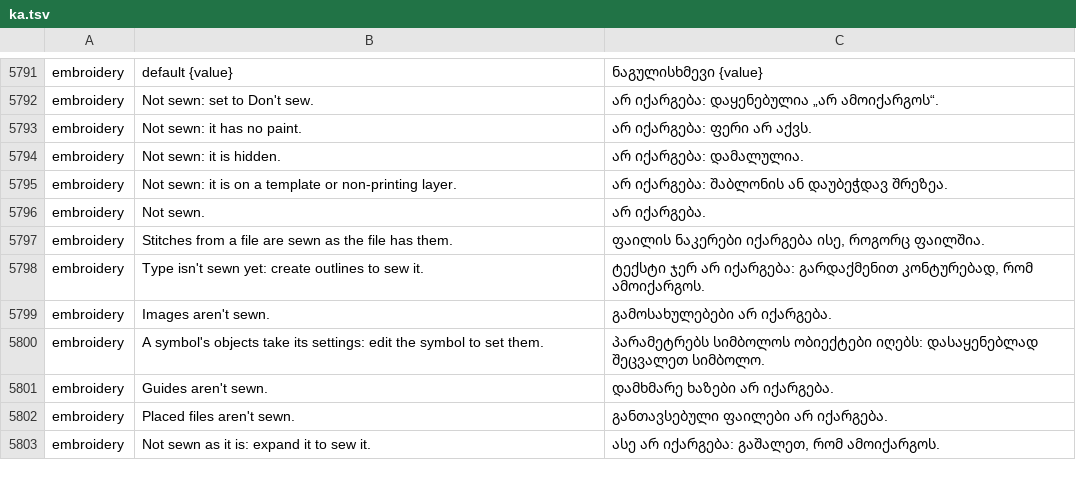
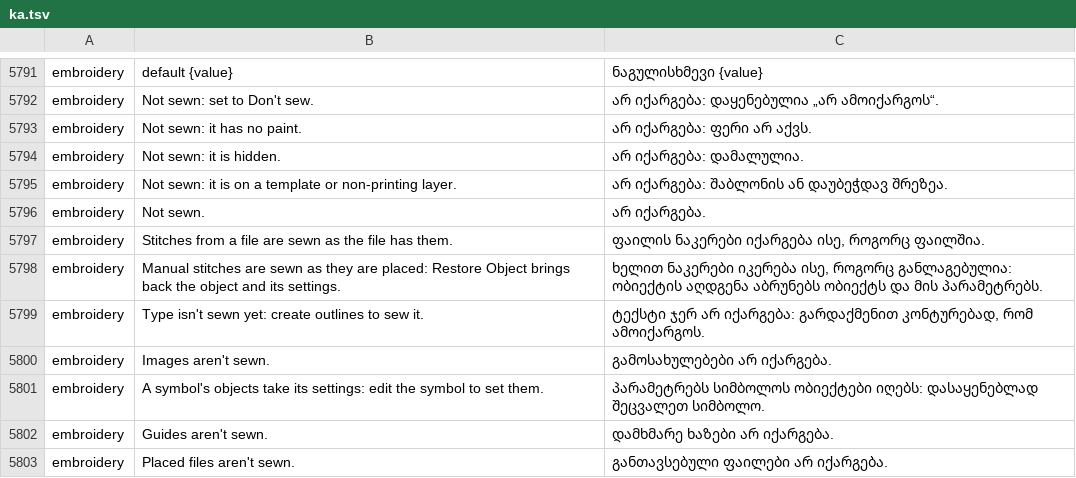
Before and after one commit to przbat-public/vectorcraft-stitch, a TSV file: crates/ui-egui/src/i18n/ka.tsv, drawn as a sheet; only a part is shown, gaps mark what is left out; the shorter side is filled out with more unchanged rows.

```diff
--- a/crates/ui-egui/src/i18n/ka.tsv
+++ b/crates/ui-egui/src/i18n/ka.tsv
@@ -5797,2 +5797,3 @@ embroidery	Not sewn.	არ იქარგება.
 embroidery	Stitches from a file are sewn as the file has them.	ფაილის ნაკერები იქარგება ისე, როგორც ფაილშია.
+embroidery	Manual stitches are sewn as they are placed: Restore Object brings back the object and its settings.	ხელით ნაკერები იკერება ისე, როგორც განლაგებულია: ობიექტის აღდგენა აბრუნებს ობიექტს და მის პარამეტრებს.
 embroidery	Type isn't sewn yet: create outlines to sew it.	ტექსტი ჯერ არ იქარგება: გარდაქმენით კონტურებად, რომ ამოიქარგოს.
```
Also changed, not shown: crates/ui-egui/src/i18n/bg.tsv, crates/ui-egui/src/i18n/el.tsv, 37 other files.
